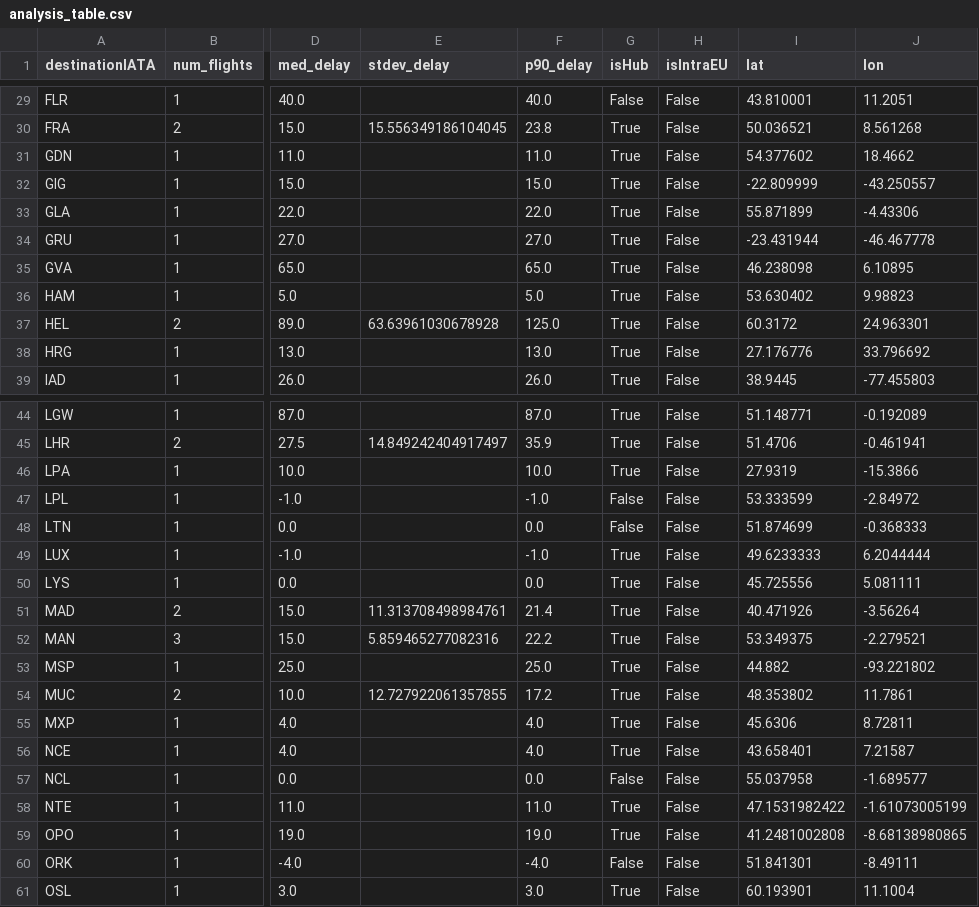
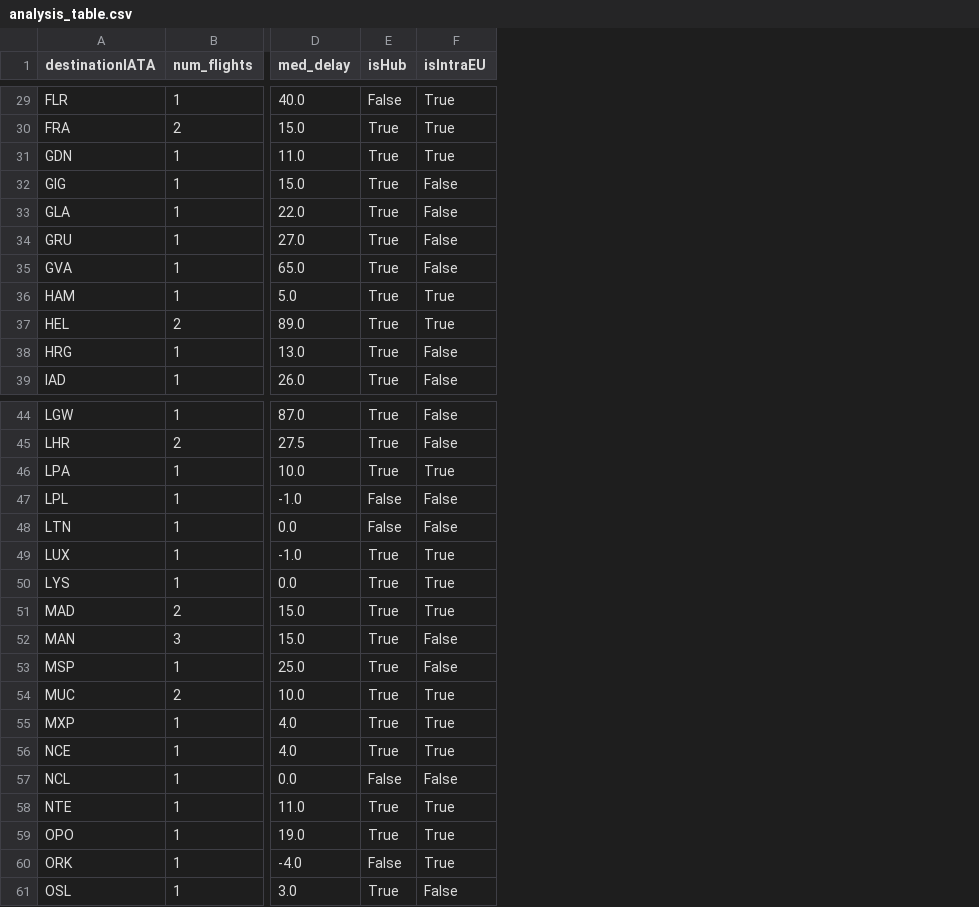
Before and after one commit to mshekhtman/2AMD20-Group-10, a CSV file: data/processed/analysis_table.csv, drawn as a sheet; only a part is shown, gaps mark what is left out; removed rows and columns are numbered as before the commit, all else as after; the diff covers the shown part only; the diff names each change by its address in the sheet, - before the commit and + after, or states it on an @@ line.

```diff
--- a/data/processed/analysis_table.csv
+++ b/data/processed/analysis_table.csv
-column E (stdev_delay), rows 30-37: 15.556349186104045 |  |  |  |  |  |  | 63.63961030678928; rows 45-54: 14.849242404917497 |  |  |  |  |  | 11.313708498984761 | 5.859465277082316 |  | 12.727922061357855
-column F (p90_delay), rows 29-39: 40.0 | 23.8 | 11.0 | 15.0 | 22.0 | 27.0 | 65.0 | 5.0 | 125.0 | 13.0 | 26.0; rows 44-61: 87.0 | 35.9 | 10.0 | -1.0 | 0.0 | -1.0 | 0.0 | 21.4 | 22.2 | 25.0 | 17.2 | 4.0 | 4.0 | 0.0 | 11.0 | 19.0 | -4.0 | 3.0
-column I (lat), rows 29-39: 43.810001 | 50.036521 | 54.377602 | -22.809999 | 55.871899 | -23.431944 | 46.238098 | 53.630402 | 60.3172 | 27.176776 | 38.9445; rows 44-61: 51.148771 | 51.4706 | 27.9319 | 53.333599 | 51.874699 | 49.6233333 | 45.725556 | 40.471926 | 53.349375 | 44.882 | 48.353802 | 45.6306 | 43.658401 | 55.037958 | 47.1531982422 | 41.2481002808 | 51.841301 | 60.193901
-column J (lon), rows 29-39: 11.2051 | 8.561268 | 18.4662 | -43.250557 | -4.43306 | -46.467778 | 6.10895 | 9.98823 | 24.963301 | 33.796692 | -77.455803; rows 44-61: -0.192089 | -0.461941 | -15.3866 | -2.84972 | -0.368333 | 6.2044444 | 5.081111 | -3.56264 | -2.279521 | -93.221802 | 11.7861 | 8.72811 | 7.21587 | -1.689577 | -1.61073005199 | -8.68138980865 | -8.49111 | 11.1004
-F29:F31 (isIntraEU): False
+F29:F31 (isIntraEU): True
-F36:F37 (isIntraEU): False
+F36:F37 (isIntraEU): True
-F46 (isIntraEU): False
+F46 (isIntraEU): True
-F49:F51 (isIntraEU): False
+F49:F51 (isIntraEU): True
-F54:F56 (isIntraEU): False
+F54:F56 (isIntraEU): True
-F58:F60 (isIntraEU): False
+F58:F60 (isIntraEU): True
```
Also changed, not shown: 22 edited cells elsewhere in this file, 18 other files.
